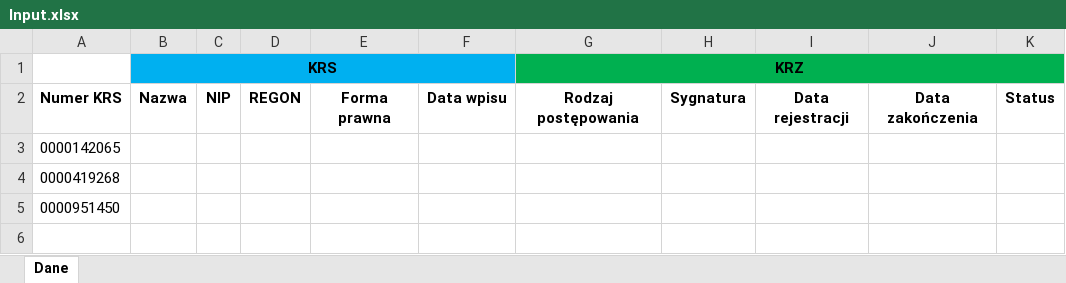
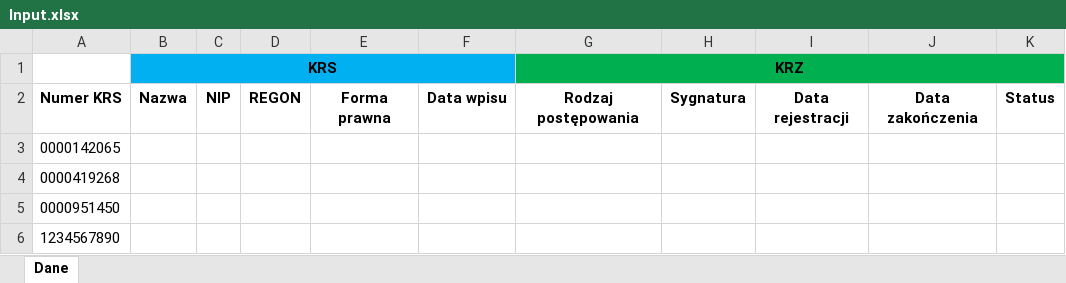
Before and after one commit to Damian-Chamerski/KRS_Data_Scraper, an Excel workbook: Data/Input/Input.xlsx, sheet Dane, drawn as a sheet; values as stored, in another font and other column widths than the file's, no borders; the diff names each change by its address in the sheet, - before the commit and + after, or states it on an @@ line.

```diff
--- a/Data/Input/Input.xlsx (sheet Dane)
+++ b/Data/Input/Input.xlsx (sheet Dane)
+row 6: 1234567890
```
Also changed, not shown: Data/Config.xlsx, 12 other files.
